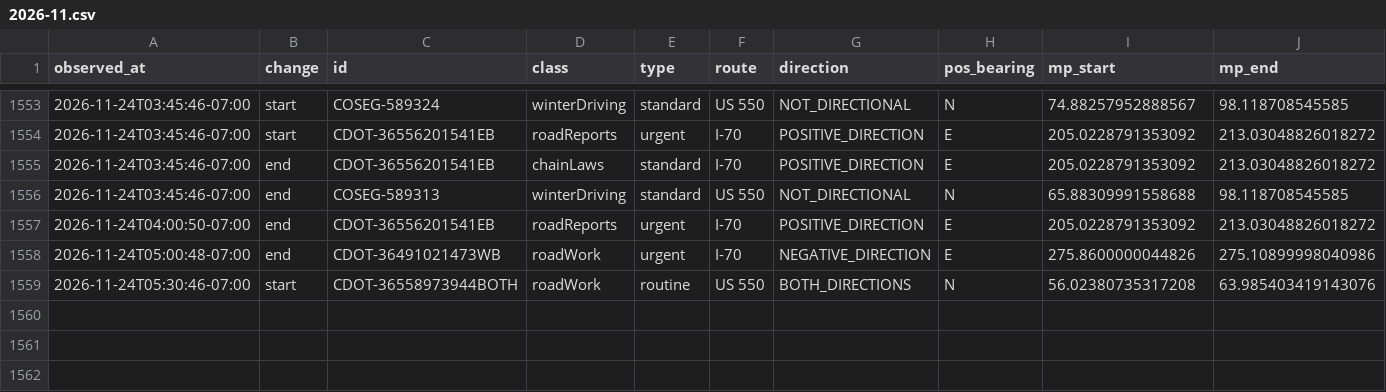
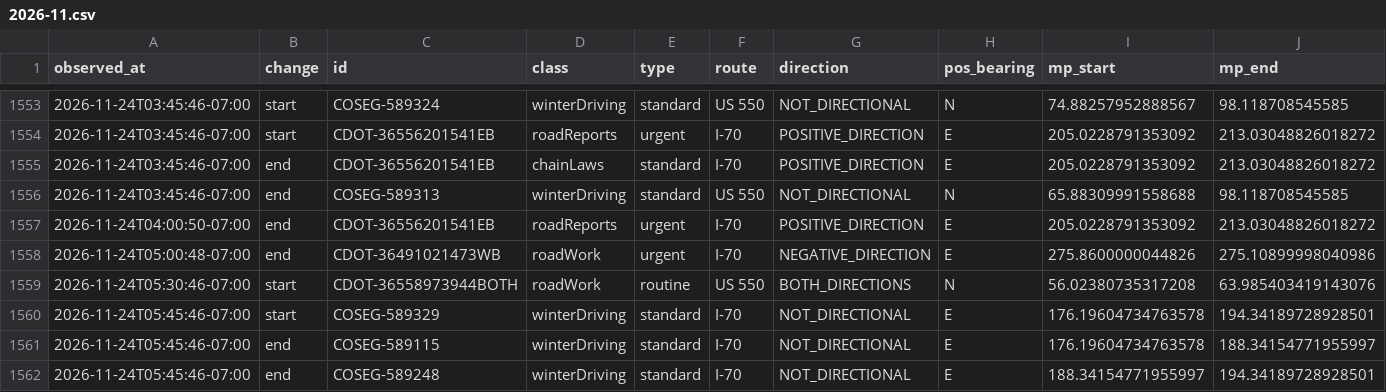
Before and after one commit to i70skibum/ski-logger, a CSV file: data/events/2026-11.csv, drawn as a sheet; only a part is shown, gaps mark what is left out; rows hold the shown columns only; the diff names each change by its address in the sheet, - before the commit and + after, or states it on an @@ line.

Commit message:
data 2026-11-24T12:46Z

```diff
--- a/data/events/2026-11.csv
+++ b/data/events/2026-11.csv
+row 1560: 2026-11-24T05:45:46-07:00 | start | COSEG-589329 | winterDriving | standard | I-70 | NOT_DIRECTIONAL | E | 176.19604734763578 | 194.34189728928501
+row 1561: 2026-11-24T05:45:46-07:00 | end | COSEG-589115 | winterDriving | standard | I-70 | NOT_DIRECTIONAL | E | 176.19604734763578 | 188.34154771955997
+row 1562: 2026-11-24T05:45:46-07:00 | end | COSEG-589248 | winterDriving | standard | I-70 | NOT_DIRECTIONAL | E | 188.34154771955997 | 194.34189728928501
```
Also changed, not shown: data/plows/2026-11.csv, data/routes/2026-11.csv, 5 other files.
